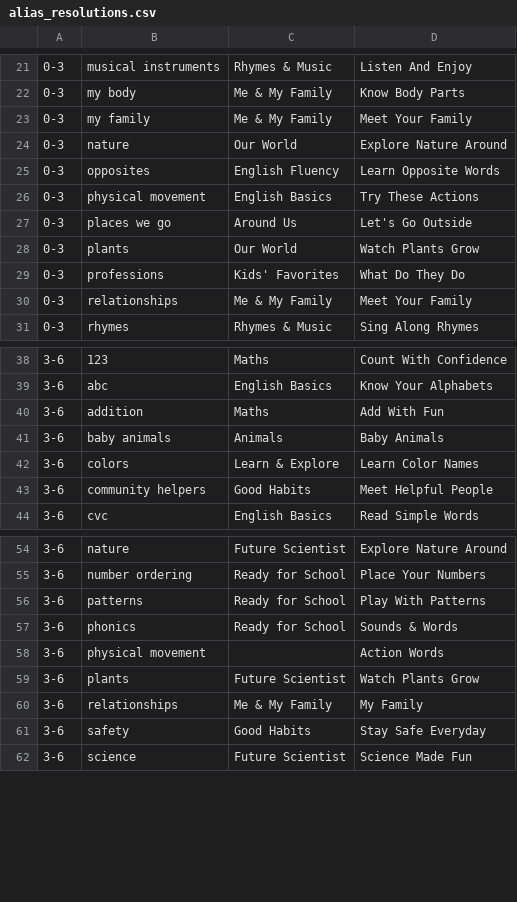
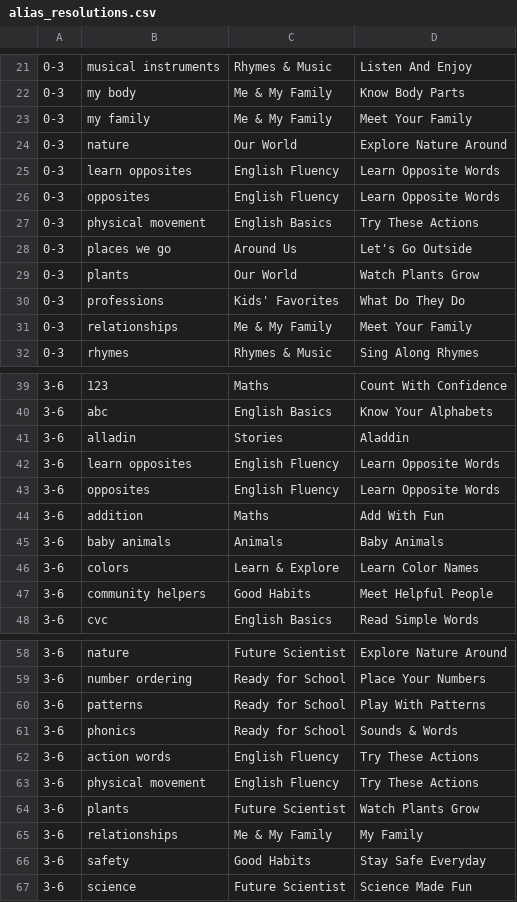
Before and after one commit to ayeakash/baby-billion-upload-dashboard, a CSV file: alias_resolutions.csv, drawn as a sheet; only a part is shown, gaps mark what is left out; addresses are those after the commit; the diff names each change by its address in the sheet, - before the commit and + after, or states it on an @@ line.

Commit message:
Fix category mappings: opposites -> Learn Opposite Words, action words -> Try These Actions (English Fluency), alladin typo fix

```diff
--- a/alias_resolutions.csv
+++ b/alias_resolutions.csv
+row 25: 0-3 | learn opposites | English Fluency | Learn Opposite Words
+row 41: 3-6 | alladin | Stories | Aladdin
+row 42: 3-6 | learn opposites | English Fluency | Learn Opposite Words
+row 43: 3-6 | opposites | English Fluency | Learn Opposite Words
+row 62: 3-6 | action words | English Fluency | Try These Actions
-C63: (empty)
+C63: English Fluency
-D63: Action Words
+D63: Try These Actions
```
Also changed, not shown: pipeline/categories mapping.csv, 1 other file.
